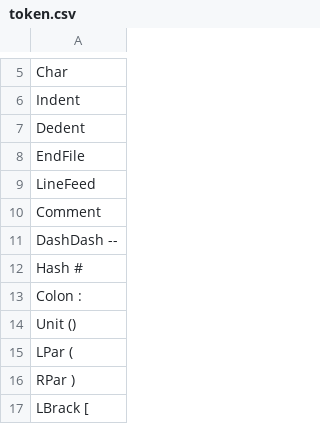
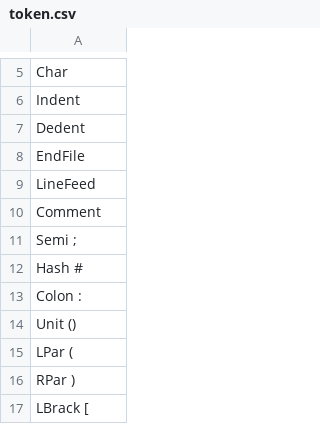
Before and after one commit to abel0b/kobalt, a CSV file: lib/kobalt/token.csv (was src/token.csv), drawn as a sheet; only a part is shown, gaps mark what is left out.

```diff
--- a/src/token.csv
+++ b/lib/kobalt/token.csv
@@ -10,3 +10,3 @@ LineFeed
 Comment
-DashDash --
+Semi ;
 Hash #
```
Also changed, not shown: 49 other files.
